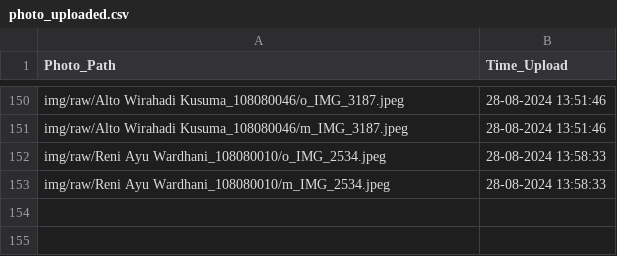
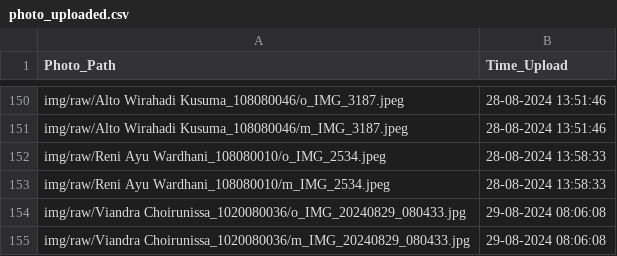
Before and after one commit to rocery/photo, a CSV file: img/photo_uploaded.csv, drawn as a sheet; only a part is shown, gaps mark what is left out.

```diff
--- a/img/photo_uploaded.csv
+++ b/img/photo_uploaded.csv
@@ -153 +153,3 @@ img/raw/Reni Ayu Wardhani_108080010/o_IMG_2534.jpeg,28-08-2024 13:58:33
 img/raw/Reni Ayu Wardhani_108080010/m_IMG_2534.jpeg,28-08-2024 13:58:33
+img/raw/Viandra Choirunissa_1020080036/o_IMG_20240829_080433.jpg,29-08-2024 08:06:08
+img/raw/Viandra Choirunissa_1020080036/m_IMG_20240829_080433.jpg,29-08-2024 08:06:08
```
Also changed, not shown: 2 other files.
